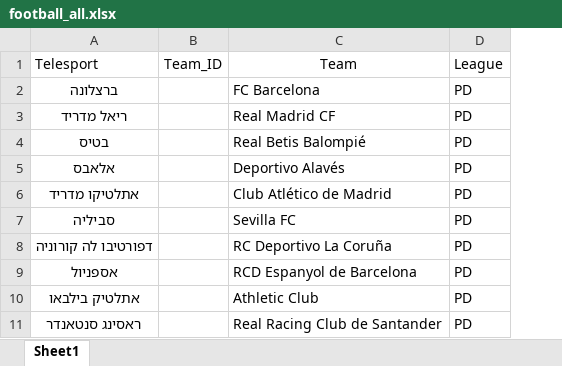
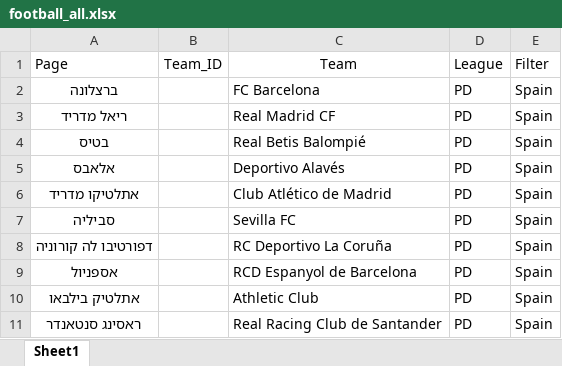
Before and after one commit to KobyD1/winner, an Excel workbook: winner_api_v1/data/football_all.xlsx, sheet Sheet1, drawn as a sheet; only a part is shown; values as stored, in another font and other column widths than the file's, no borders; the diff names each change by its address in the sheet, - before the commit and + after, or states it on an @@ line.

```diff
--- a/winner_api_v1/data/football_all.xlsx (sheet Sheet1)
+++ b/winner_api_v1/data/football_all.xlsx (sheet Sheet1)
+column E, rows 1-11: Filter | Spain | Spain | Spain | Spain | Spain | Spain | Spain | Spain | Spain | Spain
-A1: Telesport
+A1: Page
```
Also changed, not shown: winner_api_v1/data/nba.xlsx, winner_api_v1/data/wnba.xlsx, 16 other files.
